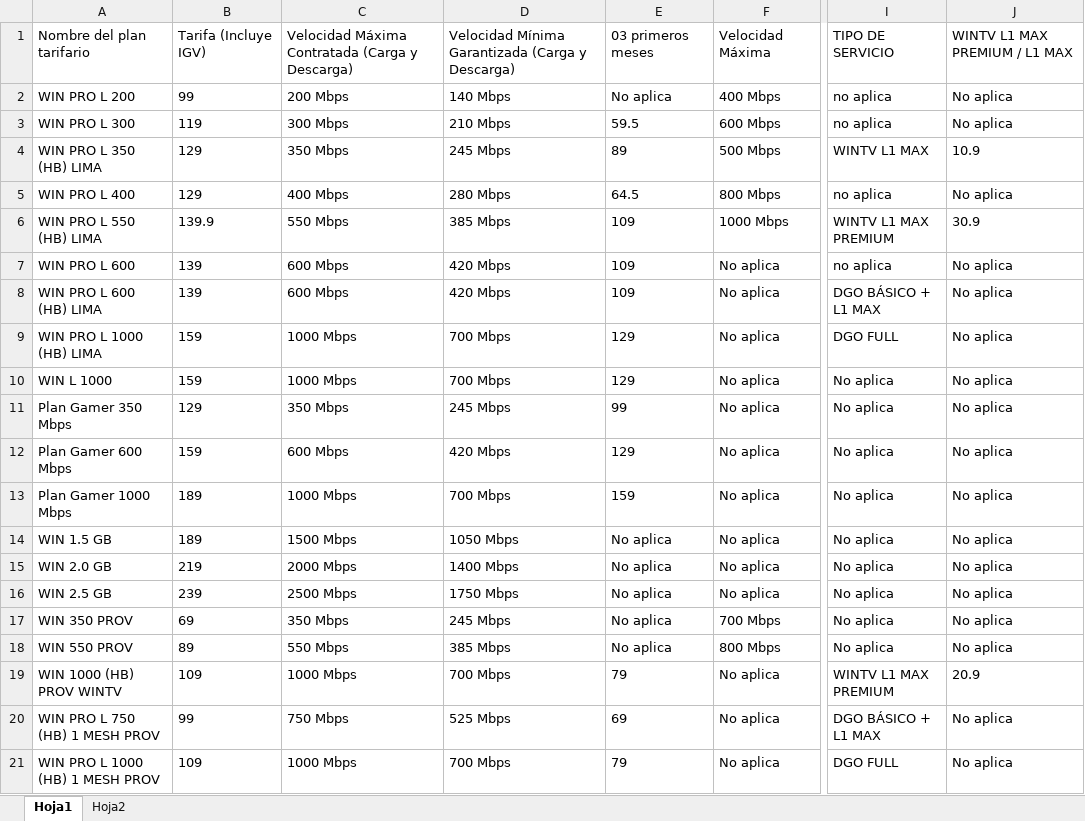
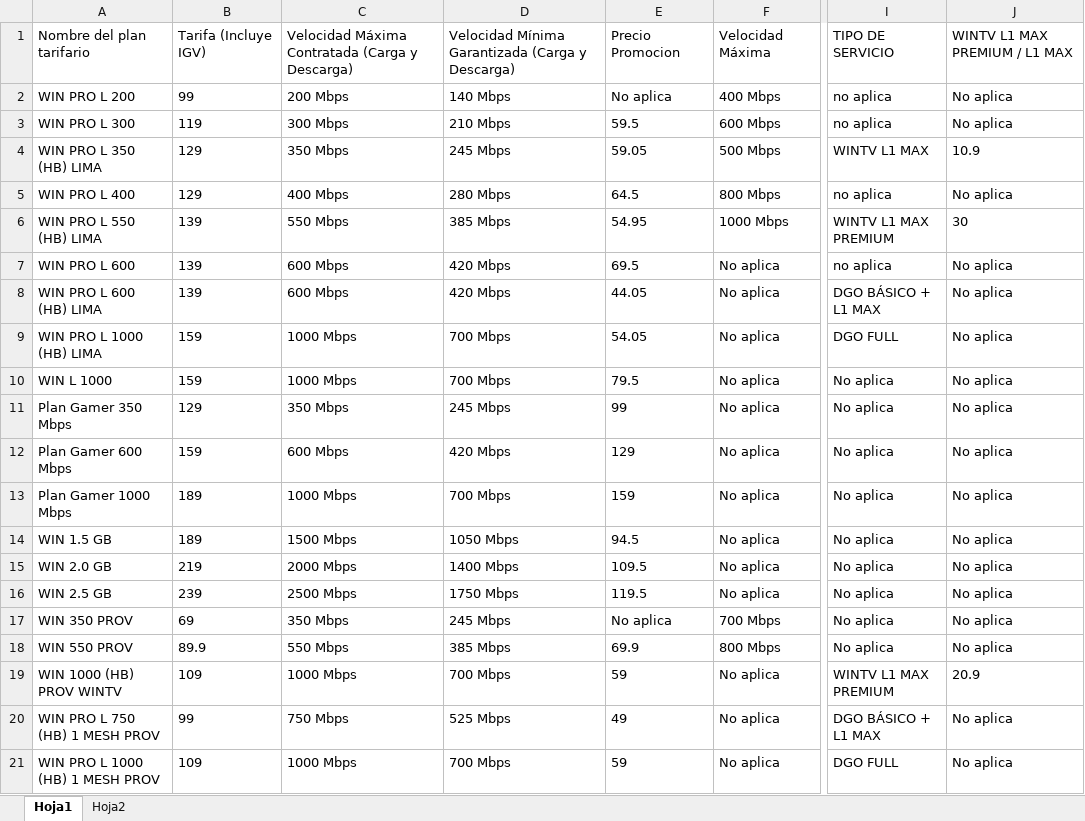
Before and after one commit to Esyron1265/contrato, an Excel workbook: prueba.xlsx, sheet Hoja1, drawn as a sheet; only a part is shown, gaps mark what is left out; values as stored, in another font and other column widths than the file's, no borders; the diff names each change by its address in the sheet, - before the commit and + after, or states it on an @@ line.

Commit message:
Add files via upload

```diff
--- a/prueba.xlsx (sheet Hoja1)
+++ b/prueba.xlsx (sheet Hoja1)
-E1: 03 primeros meses
+E1: Precio Promocion
-E4: 89
+E4: 59.05
-B6: 139.9
+B6: 139
-E6: 109
+E6: 54.95
-J6: 30.9
+J6: 30
-E7: 109
+E7: 69.5
-E8: 109
+E8: 44.05
-E9: 129
+E9: 54.05
-E10: 129
+E10: 79.5
-E14: No aplica
+E14: 94.5
-E15: No aplica
+E15: 109.5
-E16: No aplica
+E16: 119.5
-B18: 89
+B18: 89.9
-E18: No aplica
+E18: 69.9
-E19: 79
+E19: 59
-E20: 69
+E20: 49
-E21: 79
+E21: 59
```
